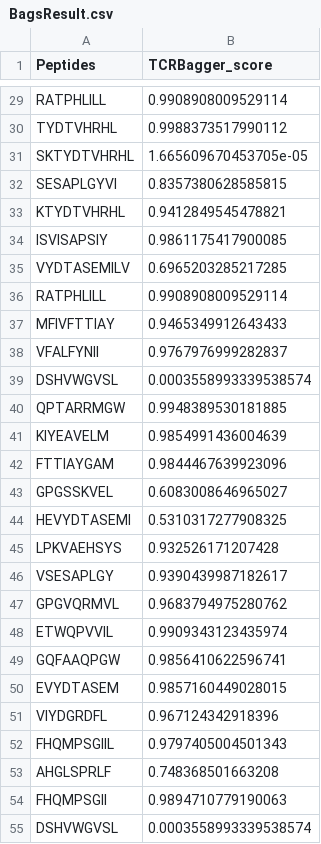
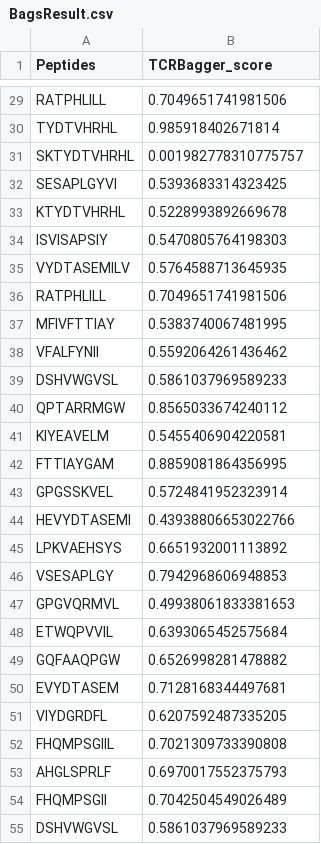
Before and after one commit to bm2-lab/TCRBagger, a CSV file: Outputs/Condition2/BagsResult.csv, drawn as a sheet; only a part is shown, gaps mark what is left out; the diff covers the shown part only; the diff names each change by its address in the sheet, - before the commit and + after, or states it on an @@ line.

```diff
--- a/Outputs/Condition2/BagsResult.csv
+++ b/Outputs/Condition2/BagsResult.csv
-B29 (TCRBagger_score): 0.9908908009529114
+B29 (TCRBagger_score): 0.7049651741981506
-B30 (TCRBagger_score): 0.9988373517990112
+B30 (TCRBagger_score): 0.985918402671814
-B31 (TCRBagger_score): 1.665609670453705e-05
+B31 (TCRBagger_score): 0.001982778310775757
-B32 (TCRBagger_score): 0.8357380628585815
+B32 (TCRBagger_score): 0.5393683314323425
-B33 (TCRBagger_score): 0.9412849545478821
+B33 (TCRBagger_score): 0.5228993892669678
-B34 (TCRBagger_score): 0.9861175417900085
+B34 (TCRBagger_score): 0.5470805764198303
-B35 (TCRBagger_score): 0.6965203285217285
+B35 (TCRBagger_score): 0.5764588713645935
-B36 (TCRBagger_score): 0.9908908009529114
+B36 (TCRBagger_score): 0.7049651741981506
-B37 (TCRBagger_score): 0.9465349912643433
+B37 (TCRBagger_score): 0.5383740067481995
-B38 (TCRBagger_score): 0.9767976999282837
+B38 (TCRBagger_score): 0.5592064261436462
-B39 (TCRBagger_score): 0.0003558993339538574
+B39 (TCRBagger_score): 0.5861037969589233
-B40 (TCRBagger_score): 0.9948389530181885
+B40 (TCRBagger_score): 0.8565033674240112
-B41 (TCRBagger_score): 0.9854991436004639
+B41 (TCRBagger_score): 0.5455406904220581
-B42 (TCRBagger_score): 0.9844467639923096
+B42 (TCRBagger_score): 0.8859081864356995
-B43 (TCRBagger_score): 0.6083008646965027
+B43 (TCRBagger_score): 0.5724841952323914
-B44 (TCRBagger_score): 0.5310317277908325
+B44 (TCRBagger_score): 0.43938806653022766
-B45 (TCRBagger_score): 0.932526171207428
+B45 (TCRBagger_score): 0.6651932001113892
-B46 (TCRBagger_score): 0.9390439987182617
+B46 (TCRBagger_score): 0.7942968606948853
-B47 (TCRBagger_score): 0.9683794975280762
+B47 (TCRBagger_score): 0.49938061833381653
-B48 (TCRBagger_score): 0.9909343123435974
+B48 (TCRBagger_score): 0.6393065452575684
-B49 (TCRBagger_score): 0.9856410622596741
+B49 (TCRBagger_score): 0.6526998281478882
-B50 (TCRBagger_score): 0.9857160449028015
+B50 (TCRBagger_score): 0.7128168344497681
-B51 (TCRBagger_score): 0.967124342918396
+B51 (TCRBagger_score): 0.6207592487335205
-B52 (TCRBagger_score): 0.9797405004501343
+B52 (TCRBagger_score): 0.7021309733390808
-B53 (TCRBagger_score): 0.748368501663208
+B53 (TCRBagger_score): 0.6970017552375793
-B54 (TCRBagger_score): 0.9894710779190063
+B54 (TCRBagger_score): 0.7042504549026489
-B55 (TCRBagger_score): 0.0003558993339538574
+B55 (TCRBagger_score): 0.5861037969589233
```
Also changed, not shown: 73 edited cells elsewhere in this file, Outputs/Condition1/BagsResult.csv, Outputs/Condition3/BagsResult.csv, 26 other files.
